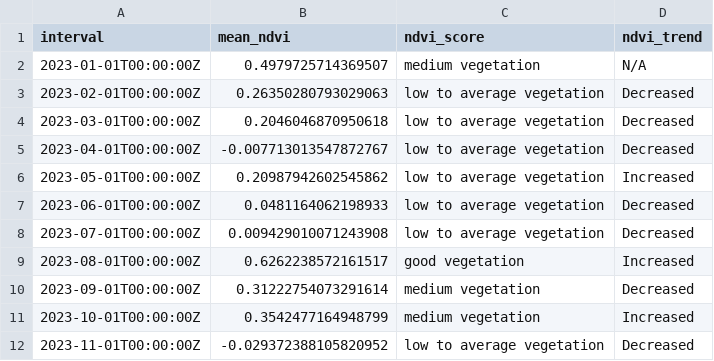
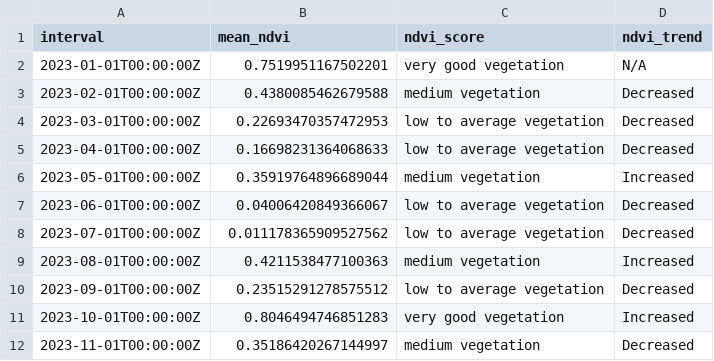
Before and after one commit to apoorvaholkar/AgriAssist, a CSV file: server/vegetation/ndvi_analysis.csv, drawn as a sheet.

```diff
--- a/server/vegetation/ndvi_analysis.csv
+++ b/server/vegetation/ndvi_analysis.csv
@@ -1,12 +1,12 @@
 interval,mean_ndvi,ndvi_score,ndvi_trend
-2023-01-01T00:00:00Z,0.4979725714369507,medium vegetation,N/A
-2023-02-01T00:00:00Z,0.26350280793029063,low to average vegetation,Decreased
-2023-03-01T00:00:00Z,0.2046046870950618,low to average vegetation,Decreased
-2023-04-01T00:00:00Z,-0.007713013547872767,low to average vegetation,Decreased
-2023-05-01T00:00:00Z,0.20987942602545862,low to average vegetation,Increased
-2023-06-01T00:00:00Z,0.0481164062198933,low to average vegetation,Decreased
-2023-07-01T00:00:00Z,0.009429010071243908,low to average vegetation,Decreased
-2023-08-01T00:00:00Z,0.6262238572161517,good vegetation,Increased
-2023-09-01T00:00:00Z,0.31222754073291614,medium vegetation,Decreased
-2023-10-01T00:00:00Z,0.3542477164948799,medium vegetation,Increased
-2023-11-01T00:00:00Z,-0.029372388105820952,low to average vegetation,Decreased
+2023-01-01T00:00:00Z,0.7519951167502201,very good vegetation,N/A
+2023-02-01T00:00:00Z,0.4380085462679588,medium vegetation,Decreased
+2023-03-01T00:00:00Z,0.22693470357472953,low to average vegetation,Decreased
+2023-04-01T00:00:00Z,0.16698231364068633,low to average vegetation,Decreased
+2023-05-01T00:00:00Z,0.35919764896689044,medium vegetation,Increased
+2023-06-01T00:00:00Z,0.04006420849366067,low to average vegetation,Decreased
+2023-07-01T00:00:00Z,0.011178365909527562,low to average vegetation,Decreased
+2023-08-01T00:00:00Z,0.4211538477100363,medium vegetation,Increased
+2023-09-01T00:00:00Z,0.23515291278575512,low to average vegetation,Decreased
+2023-10-01T00:00:00Z,0.8046494746851283,very good vegetation,Increased
+2023-11-01T00:00:00Z,0.35186420267144997,medium vegetation,Decreased
```
Also changed, not shown: server/vegetation/bsi_analysis.csv, 36 other files.
